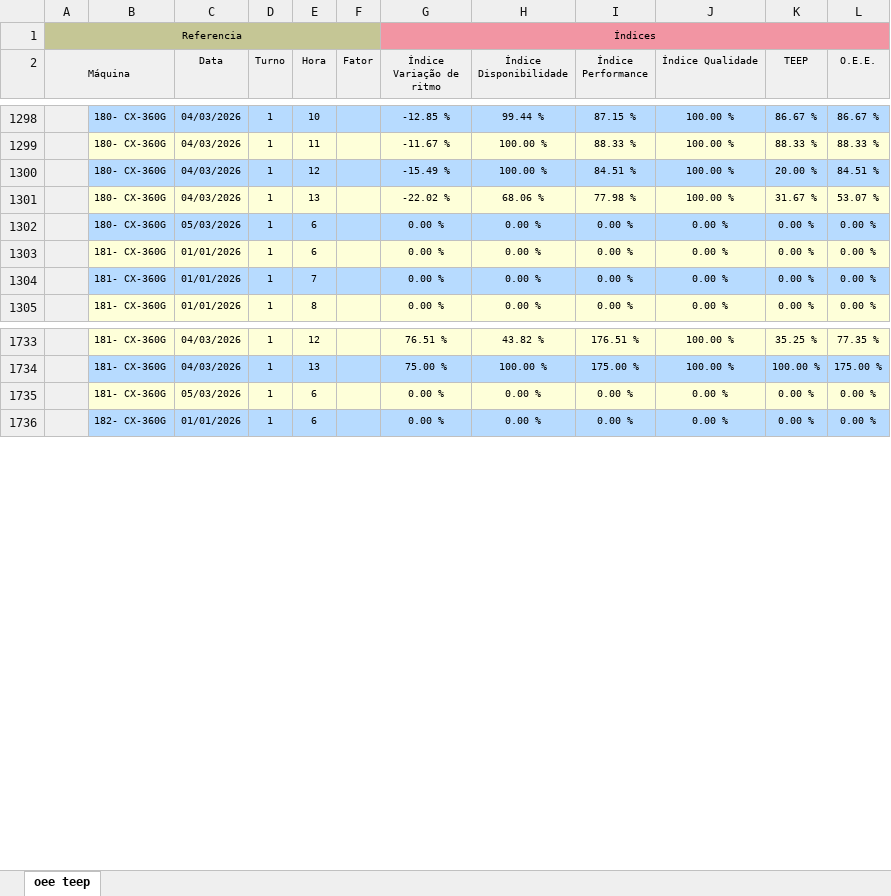
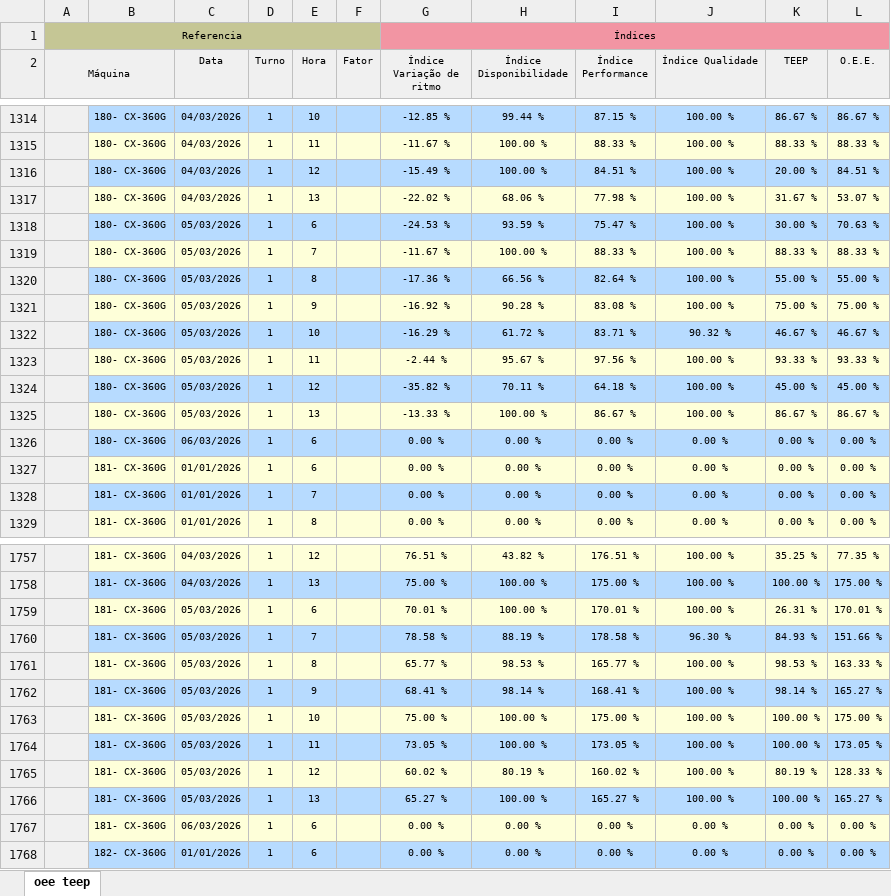
Before and after one commit to bacchirenan/PlasPrint3.0, an Excel workbook: oee teep.xlsx, sheet oee teep, drawn as a sheet; only a part is shown, gaps mark what is left out; values as stored, in another font and other column widths than the file's, no borders; addresses are those after the commit; the diff covers the shown part only; the diff names each change by its address in the sheet, - before the commit and + after, or states it on an @@ line.

```diff
--- a/oee teep.xlsx (sheet oee teep)
+++ b/oee teep.xlsx (sheet oee teep)
+row 1318:  | 180- CX-360G | 05/03/2026 | 1 | 6 |  | -24.53 % | 93.59 % | 75.47 % | 100.00 % | 30.00 % | 70.63 %
+row 1319:  | 180- CX-360G | 05/03/2026 | 1 | 7 |  | -11.67 % | 100.00 % | 88.33 % | 100.00 % | 88.33 % | 88.33 %
+row 1320:  | 180- CX-360G | 05/03/2026 | 1 | 8 |  | -17.36 % | 66.56 % | 82.64 % | 100.00 % | 55.00 % | 55.00 %
+row 1321:  | 180- CX-360G | 05/03/2026 | 1 | 9 |  | -16.92 % | 90.28 % | 83.08 % | 100.00 % | 75.00 % | 75.00 %
+row 1322:  | 180- CX-360G | 05/03/2026 | 1 | 10 |  | -16.29 % | 61.72 % | 83.71 % | 90.32 % | 46.67 % | 46.67 %
+row 1323:  | 180- CX-360G | 05/03/2026 | 1 | 11 |  | -2.44 % | 95.67 % | 97.56 % | 100.00 % | 93.33 % | 93.33 %
+row 1324:  | 180- CX-360G | 05/03/2026 | 1 | 12 |  | -35.82 % | 70.11 % | 64.18 % | 100.00 % | 45.00 % | 45.00 %
+row 1325:  | 180- CX-360G | 05/03/2026 | 1 | 13 |  | -13.33 % | 100.00 % | 86.67 % | 100.00 % | 86.67 % | 86.67 %
-C1326 (Data): 05/03/2026
+C1326 (Data): 06/03/2026
+row 1759:  | 181- CX-360G | 05/03/2026 | 1 | 6 |  | 70.01 % | 100.00 % | 170.01 % | 100.00 % | 26.31 % | 170.01 %
+row 1760:  | 181- CX-360G | 05/03/2026 | 1 | 7 |  | 78.58 % | 88.19 % | 178.58 % | 96.30 % | 84.93 % | 151.66 %
+row 1761:  | 181- CX-360G | 05/03/2026 | 1 | 8 |  | 65.77 % | 98.53 % | 165.77 % | 100.00 % | 98.53 % | 163.33 %
+row 1762:  | 181- CX-360G | 05/03/2026 | 1 | 9 |  | 68.41 % | 98.14 % | 168.41 % | 100.00 % | 98.14 % | 165.27 %
+row 1763:  | 181- CX-360G | 05/03/2026 | 1 | 10 |  | 75.00 % | 100.00 % | 175.00 % | 100.00 % | 100.00 % | 175.00 %
+row 1764:  | 181- CX-360G | 05/03/2026 | 1 | 11 |  | 73.05 % | 100.00 % | 173.05 % | 100.00 % | 100.00 % | 173.05 %
+row 1765:  | 181- CX-360G | 05/03/2026 | 1 | 12 |  | 60.02 % | 80.19 % | 160.02 % | 100.00 % | 80.19 % | 128.33 %
+row 1766:  | 181- CX-360G | 05/03/2026 | 1 | 13 |  | 65.27 % | 100.00 % | 165.27 % | 100.00 % | 100.00 % | 165.27 %
-C1767 (Data): 05/03/2026
+C1767 (Data): 06/03/2026
```
Also changed, not shown: 108 added rows, 4 removed rows and 1 edited cell elsewhere in this sheet, rejeito.xlsx, 17 other files.
